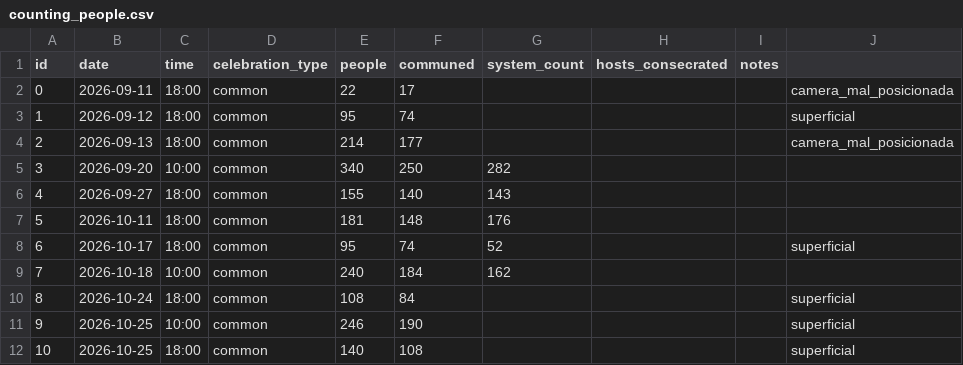
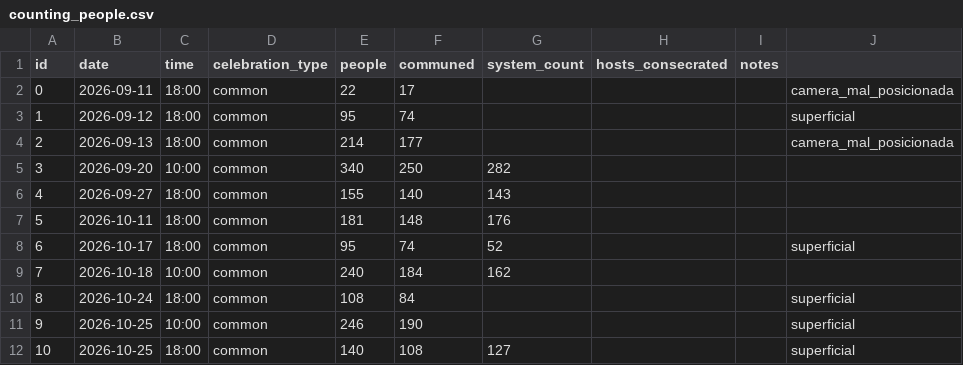
Before and after one commit to FelipeUemura11/EucharistCount-TCC, a CSV file: backend/counting_people.csv, drawn as a sheet.

Commit message:
feat: system_count day 25-10

```diff
--- a/backend/counting_people.csv
+++ b/backend/counting_people.csv
@@ -11,2 +11,2 @@ id,date,time,celebration_type,people,communed,system_count,hosts_consecrated,not
 9,2026-10-25,10:00,common,246,190,,,,superficial
-10,2026-10-25,18:00,common,140,108,,,,superficial
+10,2026-10-25,18:00,common,140,108,127,,,superficial
```
